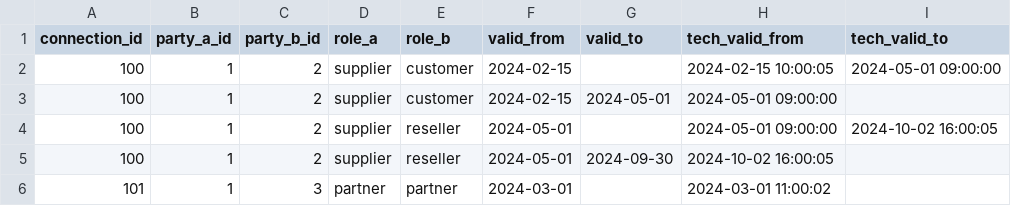
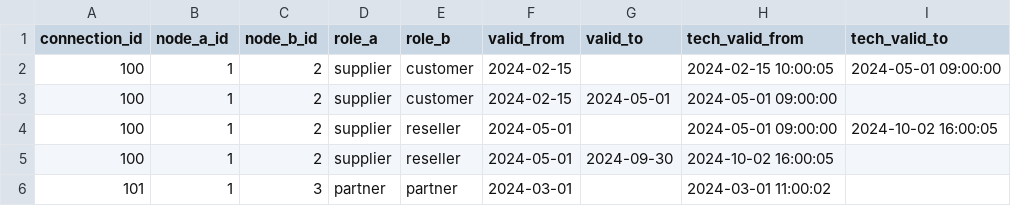
Before and after one commit to perso/bitemporal-viz, a CSV file: src/sample/connection.csv, drawn as a sheet.

```diff
--- a/src/sample/connection.csv
+++ b/src/sample/connection.csv
@@ -1,2 +1,2 @@
-connection_id,party_a_id,party_b_id,role_a,role_b,valid_from,valid_to,tech_valid_from,tech_valid_to
+connection_id,node_a_id,node_b_id,role_a,role_b,valid_from,valid_to,tech_valid_from,tech_valid_to
 100,1,2,supplier,customer,2024-02-15,,2024-02-15 10:00:05,2024-05-01 09:00:00
```
Also changed, not shown: src/sample/joined.csv, src/sample/node.csv, 19 other files.
